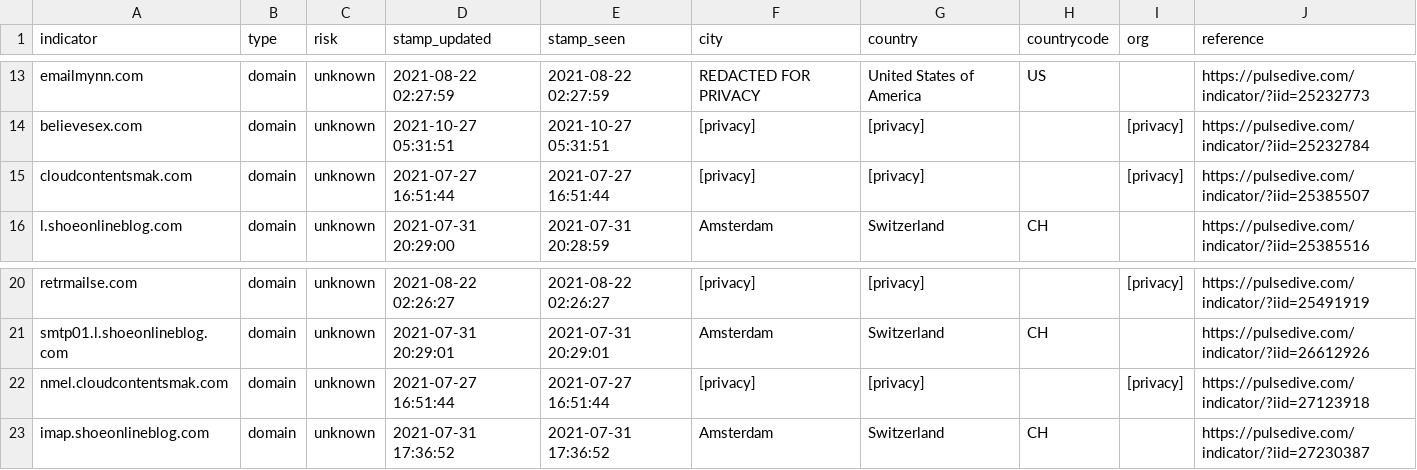
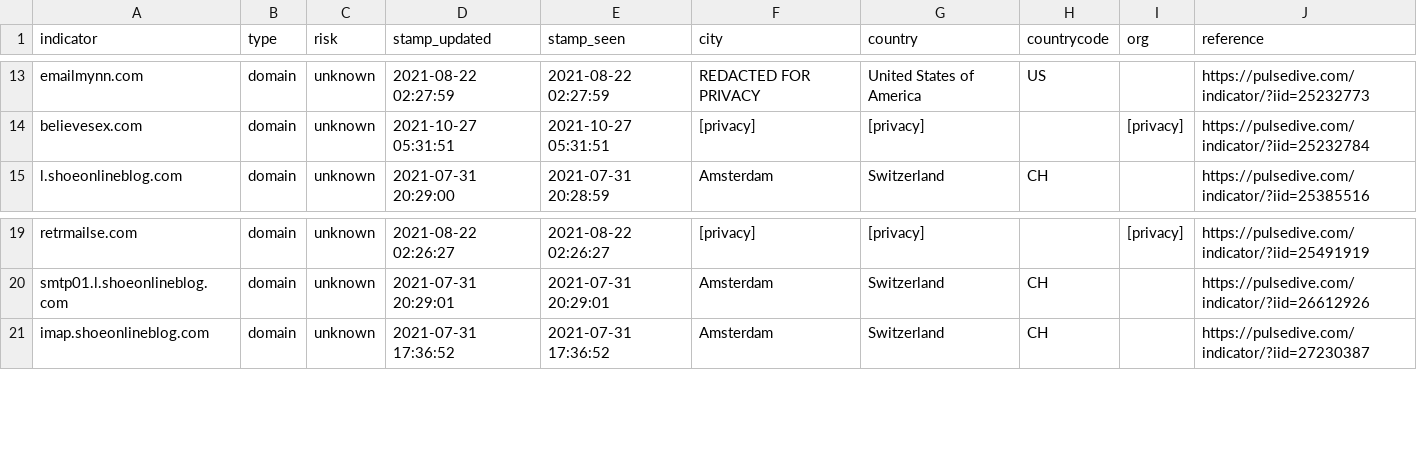
Before and after one commit to idunno101/Hosts_That_idunno, a CSV file: fetch-api-data-action/mx_torpig-sinkhole_org.csv, drawn as a sheet; only a part is shown, gaps mark what is left out.

```diff
--- a/fetch-api-data-action/mx_torpig-sinkhole_org.csv
+++ b/fetch-api-data-action/mx_torpig-sinkhole_org.csv
@@ -14,3 +14,2 @@ emailmynn.com,domain,unknown,"2021-08-22 02:27:59","2021-08-22 02:27:59","REDACT
 believesex.com,domain,unknown,"2021-10-27 05:31:51","2021-10-27 05:31:51",[privacy],[privacy],,[privacy],https://pulsedive.com/indicator/?iid=25232784
-cloudcontentsmak.com,domain,unknown,"2021-07-27 16:51:44","2021-07-27 16:51:44",[privacy],[privacy],,[privacy],https://pulsedive.com/indicator/?iid=25385507
 l.shoeonlineblog.com,domain,unknown,"2021-07-31 20:29:00","2021-07-31 20:28:59",Amsterdam,Switzerland,CH,,https://pulsedive.com/indicator/?iid=25385516
@@ -21,3 +20,2 @@ retrmailse.com,domain,unknown,"2021-08-22 02:26:27","2021-08-22 02:26:27",[priva
 smtp01.l.shoeonlineblog.com,domain,unknown,"2021-07-31 20:29:01","2021-07-31 20:29:01",Amsterdam,Switzerland,CH,,https://pulsedive.com/indicator/?iid=26612926
-nmel.cloudcontentsmak.com,domain,unknown,"2021-07-27 16:51:44","2021-07-27 16:51:44",[privacy],[privacy],,[privacy],https://pulsedive.com/indicator/?iid=27123918
 imap.shoeonlineblog.com,domain,unknown,"2021-07-31 17:36:52","2021-07-31 17:36:52",Amsterdam,Switzerland,CH,,https://pulsedive.com/indicator/?iid=27230387
```
Also changed, not shown: 1 other file.
